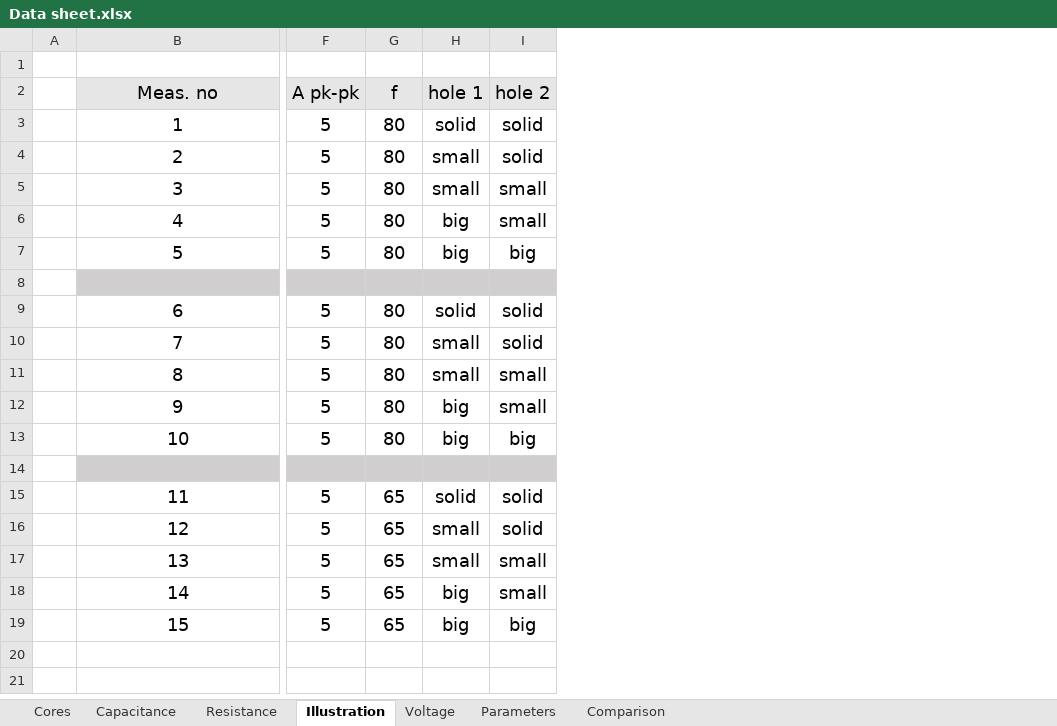
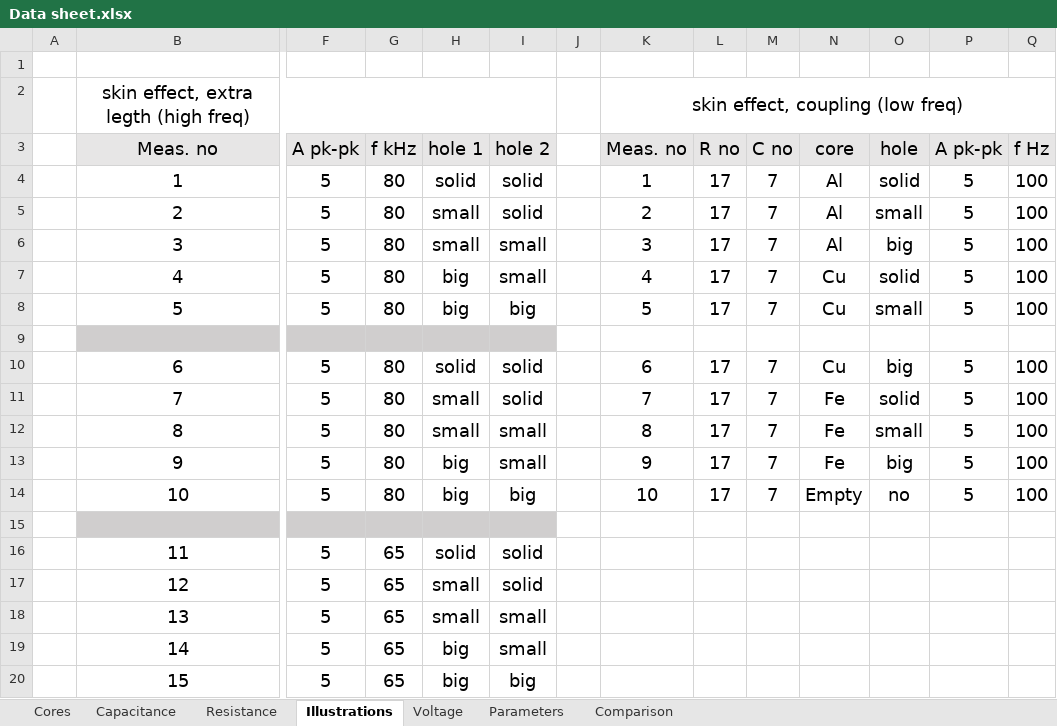
Before and after one commit to Eagle-719/VeriGudGame, an Excel workbook: Measurements/Data sheet.xlsx, sheet Illustrations, drawn as a sheet; only a part is shown, gaps mark what is left out; values as stored, in another font and other column widths than the file's, no borders; addresses are those after the commit; rows hold the shown columns only; the diff names each change by its address in the sheet, - before the commit and + after, or states it on an @@ line.

Commit message:
Refreshed data sheet

```diff
--- a/Measurements/Data sheet.xlsx (sheet Illustrations)
+++ b/Measurements/Data sheet.xlsx (sheet Illustrations)
-sheet tab: Illustration
+sheet tab: Illustrations
+column J, empty
+column K, rows 3-14: Meas. no | 1 | 2 | 3 | 4 | 5 |  | 6 | 7 | 8 | 9 | 10
+column L, rows 3-14: R no | 17 | 17 | 17 | 17 | 17 |  | 17 | 17 | 17 | 17 | 17
+column M, rows 3-14: C no | 7 | 7 | 7 | 7 | 7 |  | 7 | 7 | 7 | 7 | 7
+column N, rows 3-14: core | Al | Al | Al | Cu | Cu |  | Cu | Fe | Fe | Fe | Empty
+column O, rows 3-14: hole | solid | small | big | solid | small |  | big | solid | small | big | no
+column P, rows 3-14: A pk-pk | 5 | 5 | 5 | 5 | 5 |  | 5 | 5 | 5 | 5 | 5
+column Q, rows 3-14: f Hz | 100 | 100 | 100 | 100 | 100 |  | 100 | 100 | 100 | 100 | 100
+row 2:  | skin effect, extra legth (high freq) |  |  |  |  |  | skin effect, coupling (low freq)
-G3: f
+G3: f kHz
```
Also changed, not shown: sheet Resistance, sheet Capacitance, sheet Cores, sheet Parameters.
